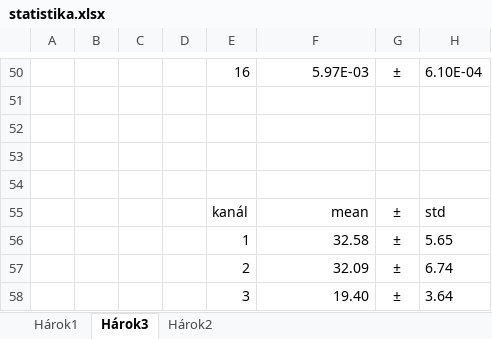
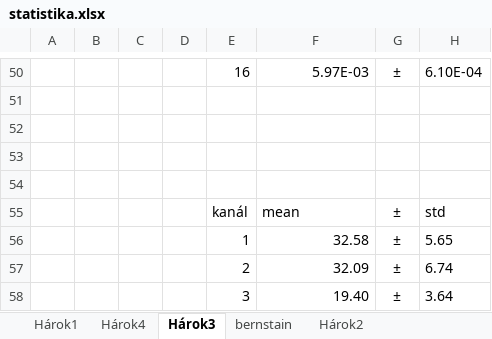
Before and after one commit to peterlanger/diz, an Excel workbook: statistika_parametrov/statistika.xlsx, sheet Hárok3, drawn as a sheet; only a part is shown, gaps mark what is left out; values as stored, in another font and other column widths than the file's, no borders; charts and pictures not drawn; the diff covers the shown part only; the diff names each change by its address in the sheet, - before the commit and + after, or states it on an @@ line.

```diff
--- a/statistika_parametrov/statistika.xlsx (sheet Hárok3)
+++ b/statistika_parametrov/statistika.xlsx (sheet Hárok3)
+sheet tab: Hárok4
+sheet tab: bernstain
-F55 alignment: right
+F55 alignment: left
```
Also changed, not shown: cell formats elsewhere in this sheet, charts or pictures, 6 other files.
